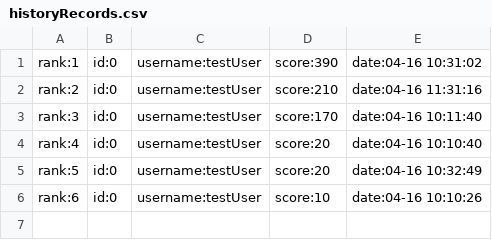
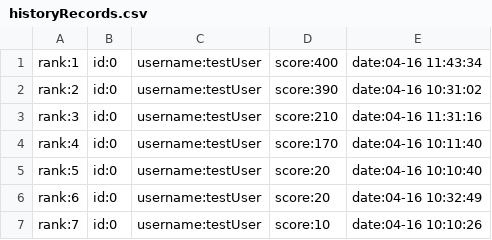
Before and after one commit to greenhandzpx/AirCraftWar, a CSV file: historyRecords.csv, drawn as a sheet.

```diff
--- a/historyRecords.csv
+++ b/historyRecords.csv
@@ -1,6 +1,7 @@
-rank:1,id:0,username:testUser,score:390,date:04-16 10:31:02
-rank:2,id:0,username:testUser,score:210,date:04-16 11:31:16
-rank:3,id:0,username:testUser,score:170,date:04-16 10:11:40
-rank:4,id:0,username:testUser,score:20,date:04-16 10:10:40
-rank:5,id:0,username:testUser,score:20,date:04-16 10:32:49
-rank:6,id:0,username:testUser,score:10,date:04-16 10:10:26
+rank:1,id:0,username:testUser,score:400,date:04-16 11:43:34
+rank:2,id:0,username:testUser,score:390,date:04-16 10:31:02
+rank:3,id:0,username:testUser,score:210,date:04-16 11:31:16
+rank:4,id:0,username:testUser,score:170,date:04-16 10:11:40
+rank:5,id:0,username:testUser,score:20,date:04-16 10:10:40
+rank:6,id:0,username:testUser,score:20,date:04-16 10:32:49
+rank:7,id:0,username:testUser,score:10,date:04-16 10:10:26
```
Also changed, not shown: 4 other files.
